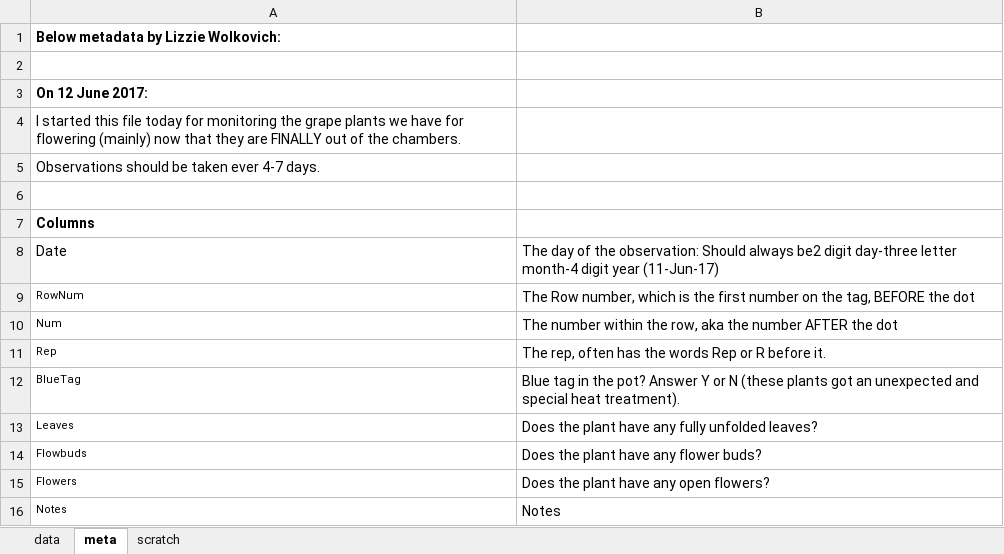
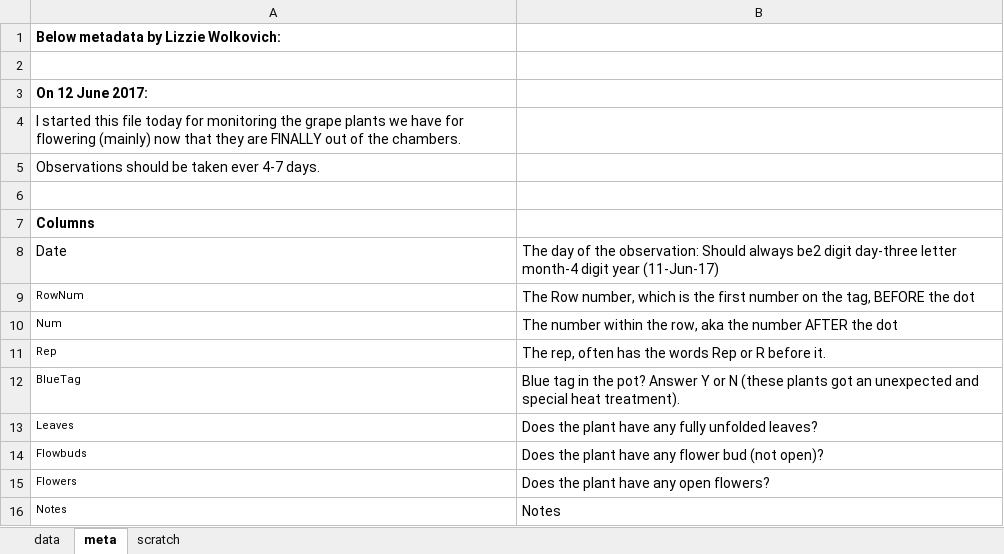
Before and after one commit to lizzieinvancouver/heattolerance, an Excel workbook: data/pottedgrapes2017/pottedgrapephen_2017.xlsx, sheet meta, drawn as a sheet; values as stored, in another font and other column widths than the file's, no borders; the diff names each change by its address in the sheet, - before the commit and + after, or states it on an @@ line.

```diff
--- a/data/pottedgrapes2017/pottedgrapephen_2017.xlsx (sheet meta)
+++ b/data/pottedgrapes2017/pottedgrapephen_2017.xlsx (sheet meta)
-B14: Does the plant have any flower buds?
+B14: Does the plant have any flower bud (not open)?
```
Also changed, not shown: sheet data.
